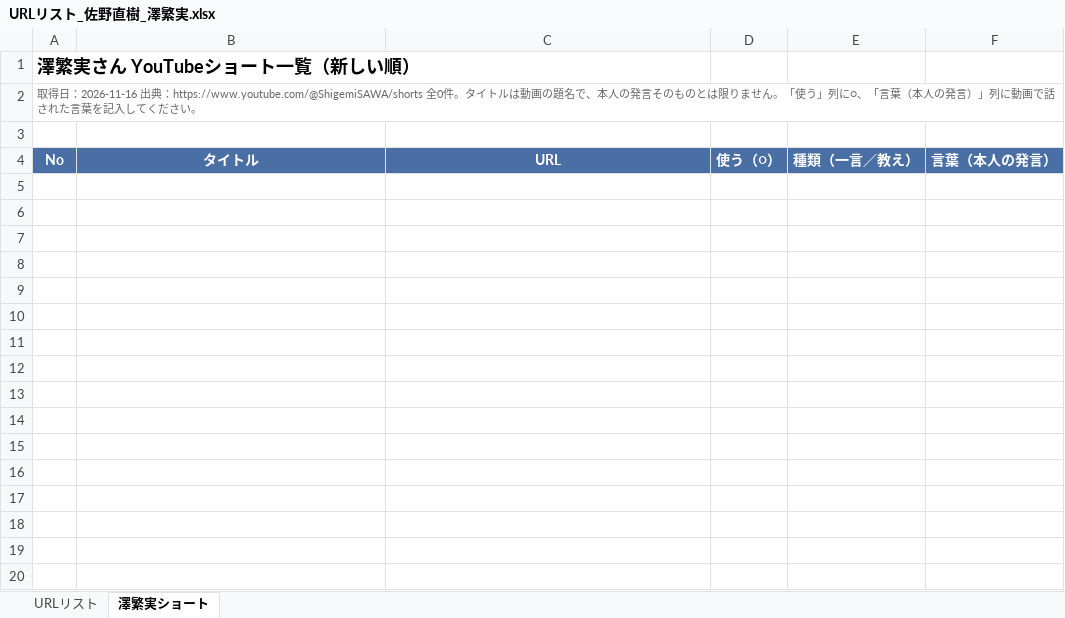
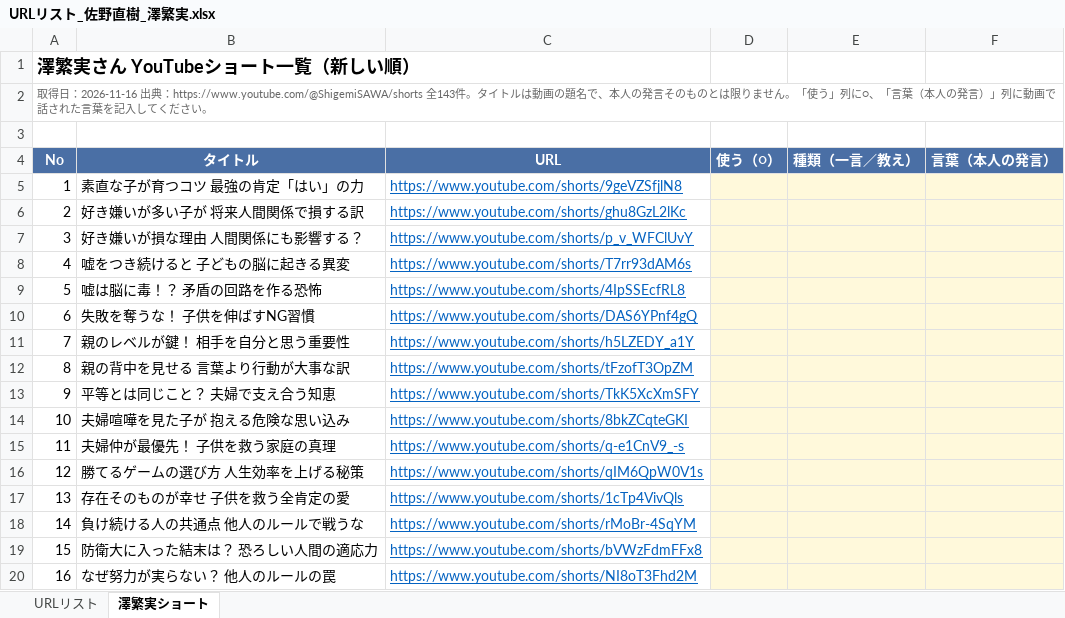
Before and after one commit to pandazda2-code/pandazda2, an Excel workbook: URLリスト_佐野直樹_澤繁実.xlsx, sheet 澤繁実ショート, drawn as a sheet; only a part is shown; values as stored, in another font and other column widths than the file's, no borders; the diff covers the shown part only; the diff names each change by its address in the sheet, - before the commit and + after, or states it on an @@ line.

```diff
--- a/URLリスト_佐野直樹_澤繁実.xlsx (sheet 澤繁実ショート)
+++ b/URLリスト_佐野直樹_澤繁実.xlsx (sheet 澤繁実ショート)
-A2 (No): …典：https://www.youtube.com/@ShigemiSAWA/shorts 全0件。タイ…
+A2 (No): …典：https://www.youtube.com/@ShigemiSAWA/shorts 全143件。タイ…
+row 5: 1 | 素直な子が育つコツ 最強の肯定「はい」の力 | https://www.youtube.com/shorts/9geVZSfjlN8
+row 6: 2 | 好き嫌いが多い子が 将来人間関係で損する訳 | https://www.youtube.com/shorts/ghu8GzL2lKc
+row 7: 3 | 好き嫌いが損な理由 人間関係にも影響する？ | https://www.youtube.com/shorts/p_v_WFClUvY
+row 8: 4 | 嘘をつき続けると 子どもの脳に起きる異変 | https://www.youtube.com/shorts/T7rr93dAM6s
+row 9: 5 | 嘘は脳に毒！？ 矛盾の回路を作る恐怖 | https://www.youtube.com/shorts/4IpSSEcfRL8
+row 10: 6 | 失敗を奪うな！ 子供を伸ばすNG習慣 | https://www.youtube.com/shorts/DAS6YPnf4gQ
+row 11: 7 | 親のレベルが鍵！ 相手を自分と思う重要性 | https://www.youtube.com/shorts/h5LZEDY_a1Y
+row 12: 8 | 親の背中を見せる 言葉より行動が大事な訳 | https://www.youtube.com/shorts/tFzofT3OpZM
+row 13: 9 | 平等とは同じこと？ 夫婦で支え合う知恵 | https://www.youtube.com/shorts/TkK5XcXmSFY
+row 14: 10 | 夫婦喧嘩を見た子が 抱える危険な思い込み | https://www.youtube.com/shorts/8bkZCqteGKI
+row 15: 11 | 夫婦仲が最優先！ 子供を救う家庭の真理 | https://www.youtube.com/shorts/q-e1CnV9_-s
+row 16: 12 | 勝てるゲームの選び方 人生効率を上げる秘策 | https://www.youtube.com/shorts/qIM6QpW0V1s
+row 17: 13 | 存在そのものが幸せ 子供を救う全肯定の愛 | https://www.youtube.com/shorts/1cTp4VivQls
+row 18: 14 | 負け続ける人の共通点 他人のルールで戦うな | https://www.youtube.com/shorts/rMoBr-4SqYM
+row 19: 15 | 防衛大に入った結末は？ 恐ろしい人間の適応力 | https://www.youtube.com/shorts/bVWzFdmFFx8
+row 20: 16 | なぜ努力が実らない？ 他人のルールの罠 | https://www.youtube.com/shorts/NI8oT3Fhd2M
```
Also changed, not shown: 127 added rows elsewhere in this sheet.
